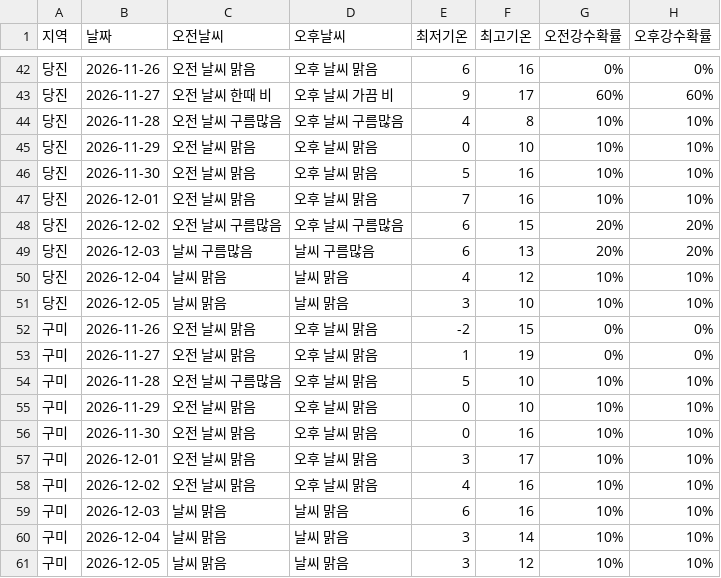
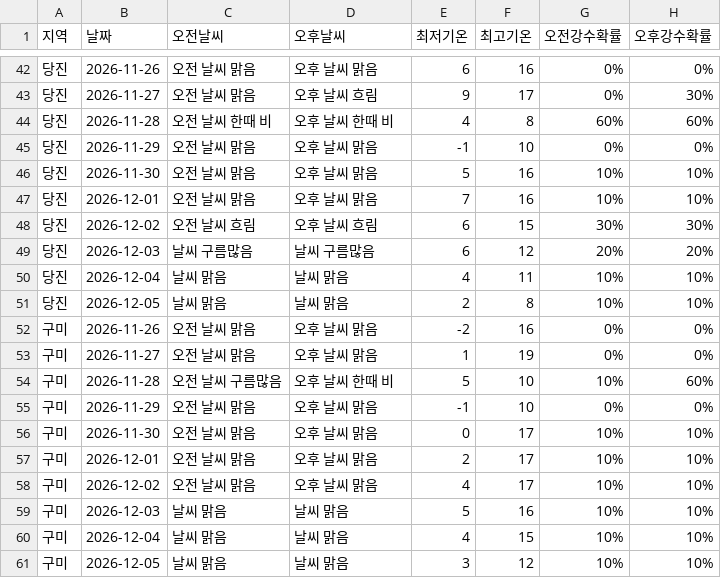
Before and after one commit to wngml7055/potato-times, a CSV file: data/weather.csv, drawn as a sheet; only a part is shown, gaps mark what is left out; the diff covers the shown part only.

```diff
--- a/data/weather.csv
+++ b/data/weather.csv
@@ -42,20 +42,20 @@
 당진,2026-11-26,오전 날씨 맑음,오후 날씨 맑음,6,16,0%,0%
-당진,2026-11-27,오전 날씨 한때 비,오후 날씨 가끔 비,9,17,60%,60%
-당진,2026-11-28,오전 날씨 구름많음,오후 날씨 구름많음,4,8,10%,10%
-당진,2026-11-29,오전 날씨 맑음,오후 날씨 맑음,0,10,10%,10%
+당진,2026-11-27,오전 날씨 맑음,오후 날씨 흐림,9,17,0%,30%
+당진,2026-11-28,오전 날씨 한때 비,오후 날씨 한때 비,4,8,60%,60%
+당진,2026-11-29,오전 날씨 맑음,오후 날씨 맑음,-1,10,0%,0%
 당진,2026-11-30,오전 날씨 맑음,오후 날씨 맑음,5,16,10%,10%
 당진,2026-12-01,오전 날씨 맑음,오후 날씨 맑음,7,16,10%,10%
-당진,2026-12-02,오전 날씨 구름많음,오후 날씨 구름많음,6,15,20%,20%
-당진,2026-12-03,날씨 구름많음,날씨 구름많음,6,13,20%,20%
-당진,2026-12-04,날씨 맑음,날씨 맑음,4,12,10%,10%
-당진,2026-12-05,날씨 맑음,날씨 맑음,3,10,10%,10%
-구미,2026-11-26,오전 날씨 맑음,오후 날씨 맑음,-2,15,0%,0%
+당진,2026-12-02,오전 날씨 흐림,오후 날씨 흐림,6,15,30%,30%
+당진,2026-12-03,날씨 구름많음,날씨 구름많음,6,12,20%,20%
+당진,2026-12-04,날씨 맑음,날씨 맑음,4,11,10%,10%
+당진,2026-12-05,날씨 맑음,날씨 맑음,2,8,10%,10%
+구미,2026-11-26,오전 날씨 맑음,오후 날씨 맑음,-2,16,0%,0%
 구미,2026-11-27,오전 날씨 맑음,오후 날씨 맑음,1,19,0%,0%
-구미,2026-11-28,오전 날씨 구름많음,오후 날씨 맑음,5,10,10%,10%
-구미,2026-11-29,오전 날씨 맑음,오후 날씨 맑음,0,10,10%,10%
-구미,2026-11-30,오전 날씨 맑음,오후 날씨 맑음,0,16,10%,10%
-구미,2026-12-01,오전 날씨 맑음,오후 날씨 맑음,3,17,10%,10%
-구미,2026-12-02,오전 날씨 맑음,오후 날씨 맑음,4,16,10%,10%
-구미,2026-12-03,날씨 맑음,날씨 맑음,6,16,10%,10%
-구미,2026-12-04,날씨 맑음,날씨 맑음,3,14,10%,10%
+구미,2026-11-28,오전 날씨 구름많음,오후 날씨 한때 비,5,10,10%,60%
+구미,2026-11-29,오전 날씨 맑음,오후 날씨 맑음,-1,10,0%,0%
+구미,2026-11-30,오전 날씨 맑음,오후 날씨 맑음,0,17,10%,10%
+구미,2026-12-01,오전 날씨 맑음,오후 날씨 맑음,2,17,10%,10%
+구미,2026-12-02,오전 날씨 맑음,오후 날씨 맑음,4,17,10%,10%
+구미,2026-12-03,날씨 맑음,날씨 맑음,5,16,10%,10%
+구미,2026-12-04,날씨 맑음,날씨 맑음,4,15,10%,10%
 구미,2026-12-05,날씨 맑음,날씨 맑음,3,12,10%,10%
```
Also changed, not shown: 64 edited cells elsewhere in this file.
